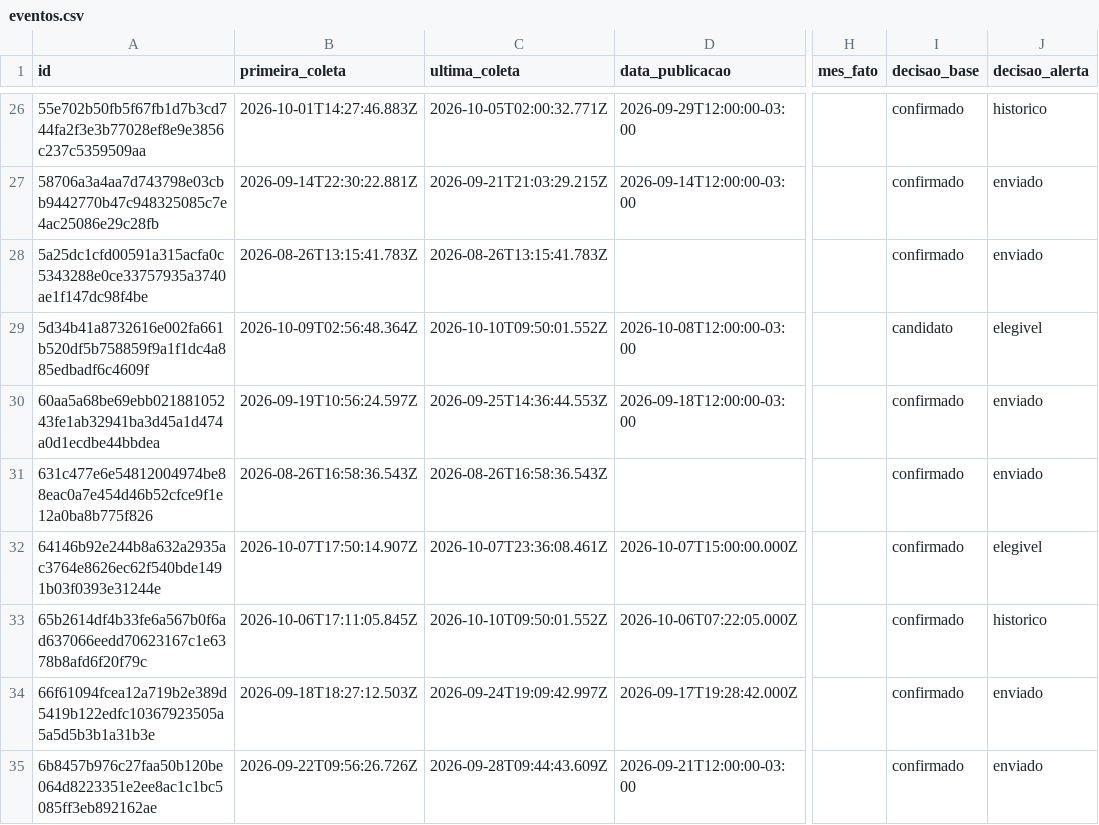
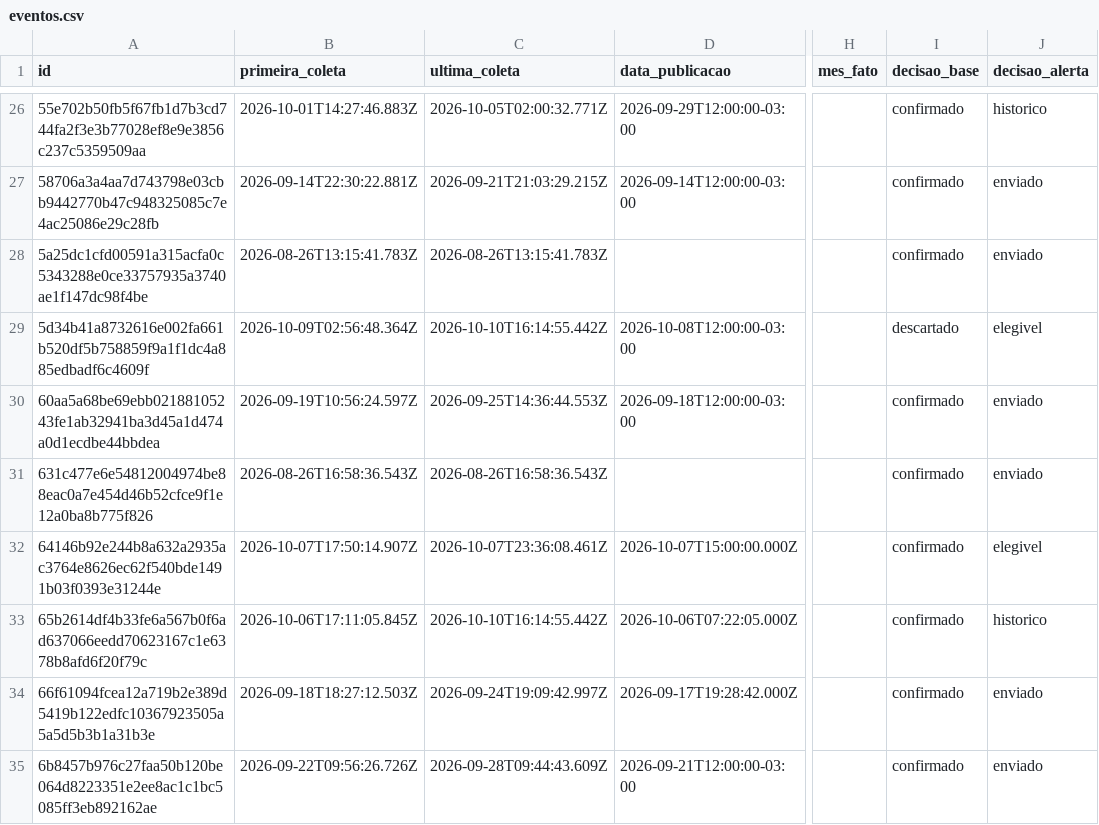
Before and after one commit to driano1221/radar-consorcios-whatsapp, a CSV file: data/catalogo/eventos.csv, drawn as a sheet; only a part is shown, gaps mark what is left out; the diff covers the shown part only; the diff names each change by its address in the sheet, - before the commit and + after, or states it on an @@ line.

```diff
--- a/data/catalogo/eventos.csv
+++ b/data/catalogo/eventos.csv
-C29 (ultima_coleta): 2026-10-10T09:50:01.552Z
+C29 (ultima_coleta): 2026-10-10T16:14:55.442Z
-I29 (decisao_base): candidato
+I29 (decisao_base): descartado
-C33 (ultima_coleta): 2026-10-10T09:50:01.552Z
+C33 (ultima_coleta): 2026-10-10T16:14:55.442Z
```
Also changed, not shown: 13 edited cells elsewhere in this file, 3 other files.
